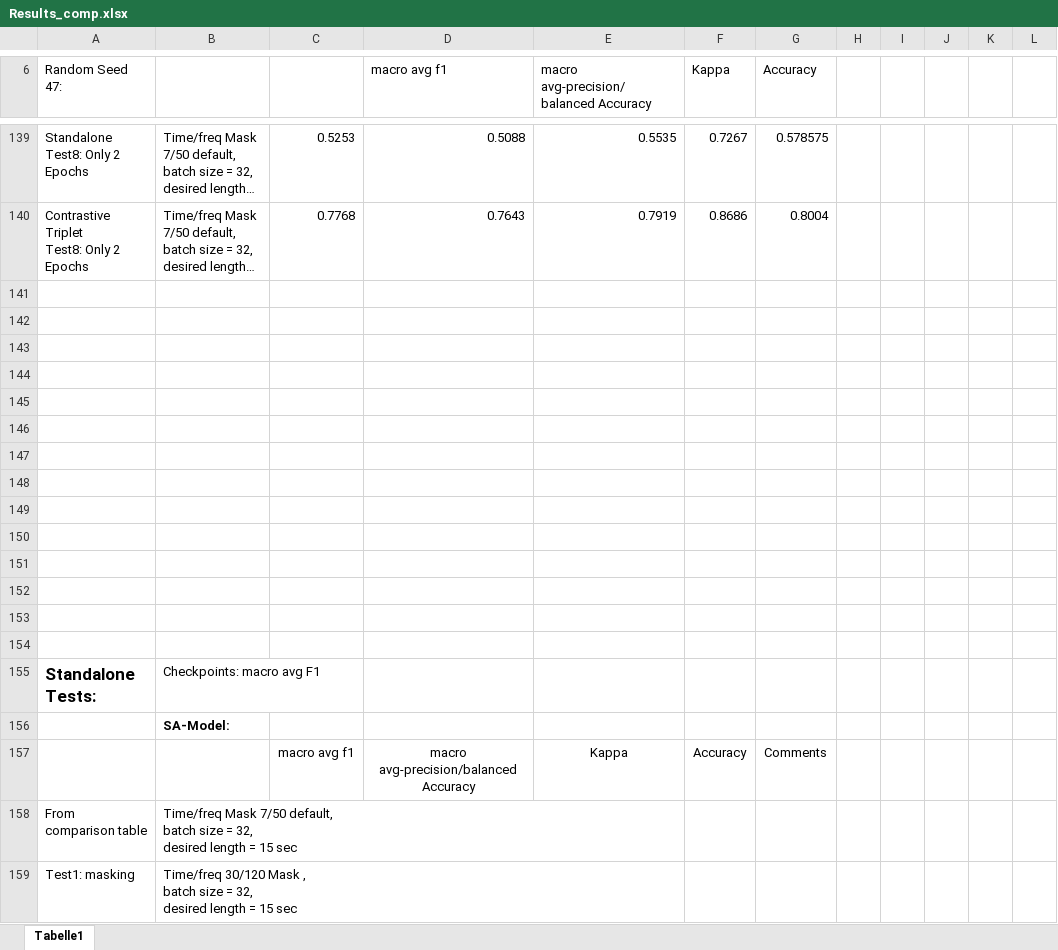
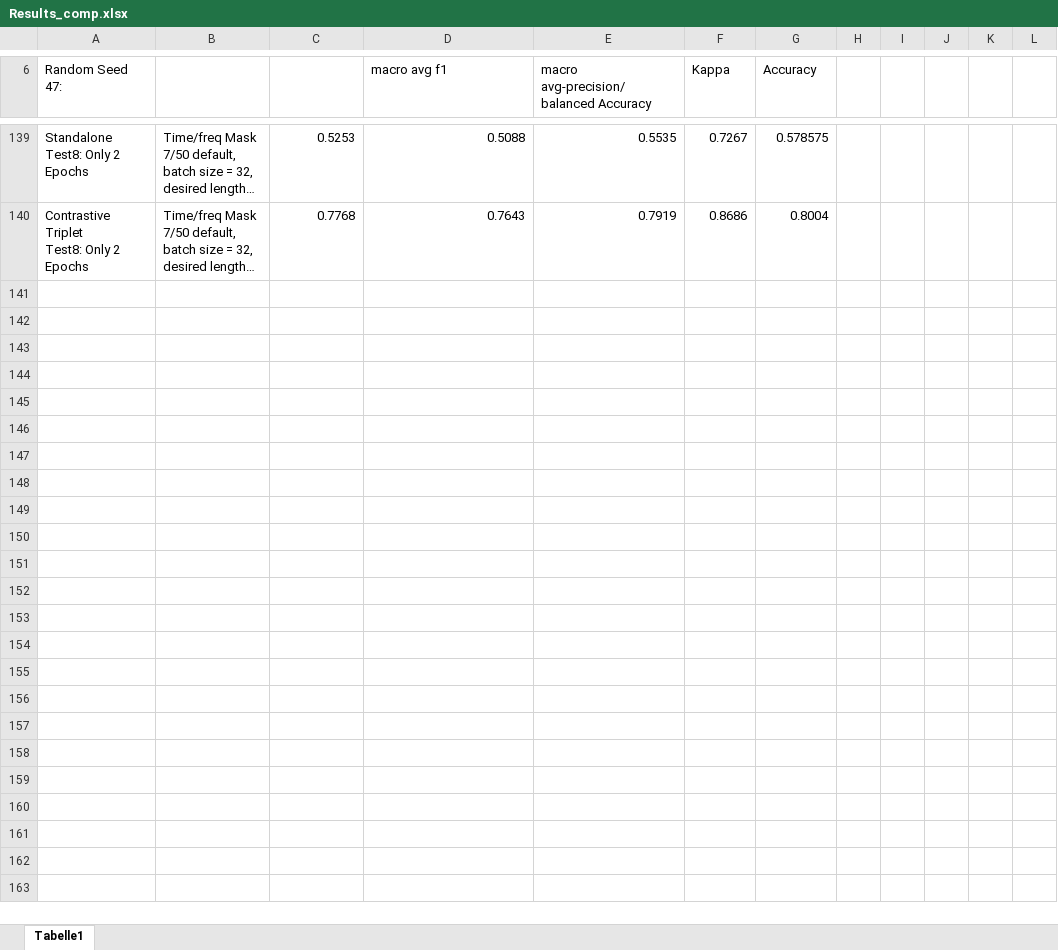
Before and after one commit to GaborinoS/MA-pre-work, an Excel workbook: Results_comp.xlsx, sheet Tabelle1, drawn as a sheet; only a part is shown, gaps mark what is left out; long unchanged cells end in …; values as stored, in another font and other column widths than the file's, no borders; charts and pictures and table styles not drawn; ↵ is a line break in a cell; the diff covers the shown part only; the diff names each change by its address in the sheet, - before the commit and + after, or states it on an @@ line.

Commit message:
Update Results_comp.xlsx

```diff
--- a/Results_comp.xlsx (sheet Tabelle1)
+++ b/Results_comp.xlsx (sheet Tabelle1)
-row 141: (empty)
-row 142: (empty)
-row 143: (empty)
-row 144: (empty)
-row 145: (empty)
-row 146: (empty)
-row 147: (empty)
-row 148: (empty)
-row 149: (empty)
-row 150: (empty)
-row 151: (empty)
-row 152: (empty)
-row 153: (empty)
-row 154: (empty)
-row 155: Standalone Tests: | Checkpoints: macro avg F1
-row 156:  | SA-Model:
-row 157:  |  | macro avg f1 | macro avg-precision/balanced Accuracy | Kappa | Accuracy | Comments
-row 158: From comparison table | Time/freq Mask 7/50 default, ↵ batch size = 32, ↵ desired length = 15 sec
-row 159: Test1: masking | Time/freq 30/120 Mask , ↵ batch size = 32, ↵ desired length = 15 sec
```
Also changed, not shown: 28 removed rows and 2 edited cells elsewhere in this sheet, charts or pictures.
